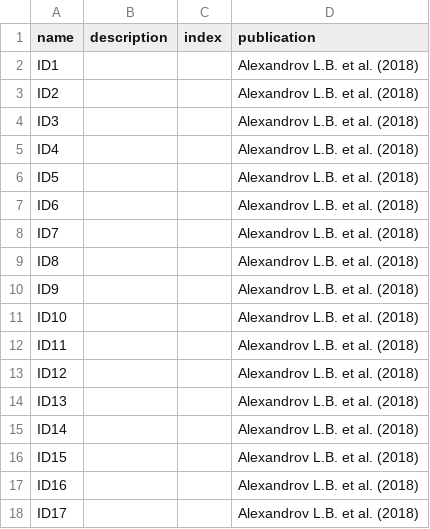
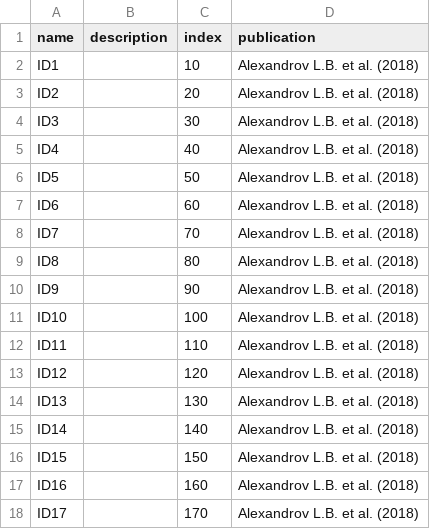
Before and after one commit to keller-mark/signature-visualization-backend, a TSV file: app/data/sigs/INDEL_Alexandrov2018_83_signatures_meta.tsv, drawn as a sheet.

```diff
--- a/app/data/sigs/INDEL_Alexandrov2018_83_signatures_meta.tsv
+++ b/app/data/sigs/INDEL_Alexandrov2018_83_signatures_meta.tsv
@@ -1,18 +1,18 @@
 name	description	index	publication
-ID1			Alexandrov L.B. et al. (2018)
-ID2			Alexandrov L.B. et al. (2018)
-ID3			Alexandrov L.B. et al. (2018)
-ID4			Alexandrov L.B. et al. (2018)
-ID5			Alexandrov L.B. et al. (2018)
-ID6			Alexandrov L.B. et al. (2018)
-ID7			Alexandrov L.B. et al. (2018)
-ID8			Alexandrov L.B. et al. (2018)
-ID9			Alexandrov L.B. et al. (2018)
-ID10			Alexandrov L.B. et al. (2018)
-ID11			Alexandrov L.B. et al. (2018)
-ID12			Alexandrov L.B. et al. (2018)
-ID13			Alexandrov L.B. et al. (2018)
-ID14			Alexandrov L.B. et al. (2018)
-ID15			Alexandrov L.B. et al. (2018)
-ID16			Alexandrov L.B. et al. (2018)
-ID17			Alexandrov L.B. et al. (2018)
+ID1		10	Alexandrov L.B. et al. (2018)
+ID2		20	Alexandrov L.B. et al. (2018)
+ID3		30	Alexandrov L.B. et al. (2018)
+ID4		40	Alexandrov L.B. et al. (2018)
+ID5		50	Alexandrov L.B. et al. (2018)
+ID6		60	Alexandrov L.B. et al. (2018)
+ID7		70	Alexandrov L.B. et al. (2018)
+ID8		80	Alexandrov L.B. et al. (2018)
+ID9		90	Alexandrov L.B. et al. (2018)
+ID10		100	Alexandrov L.B. et al. (2018)
+ID11		110	Alexandrov L.B. et al. (2018)
+ID12		120	Alexandrov L.B. et al. (2018)
+ID13		130	Alexandrov L.B. et al. (2018)
+ID14		140	Alexandrov L.B. et al. (2018)
+ID15		150	Alexandrov L.B. et al. (2018)
+ID16		160	Alexandrov L.B. et al. (2018)
+ID17		170	Alexandrov L.B. et al. (2018)
```
Also changed, not shown: app/data/meta.tsv, 16 other files.
